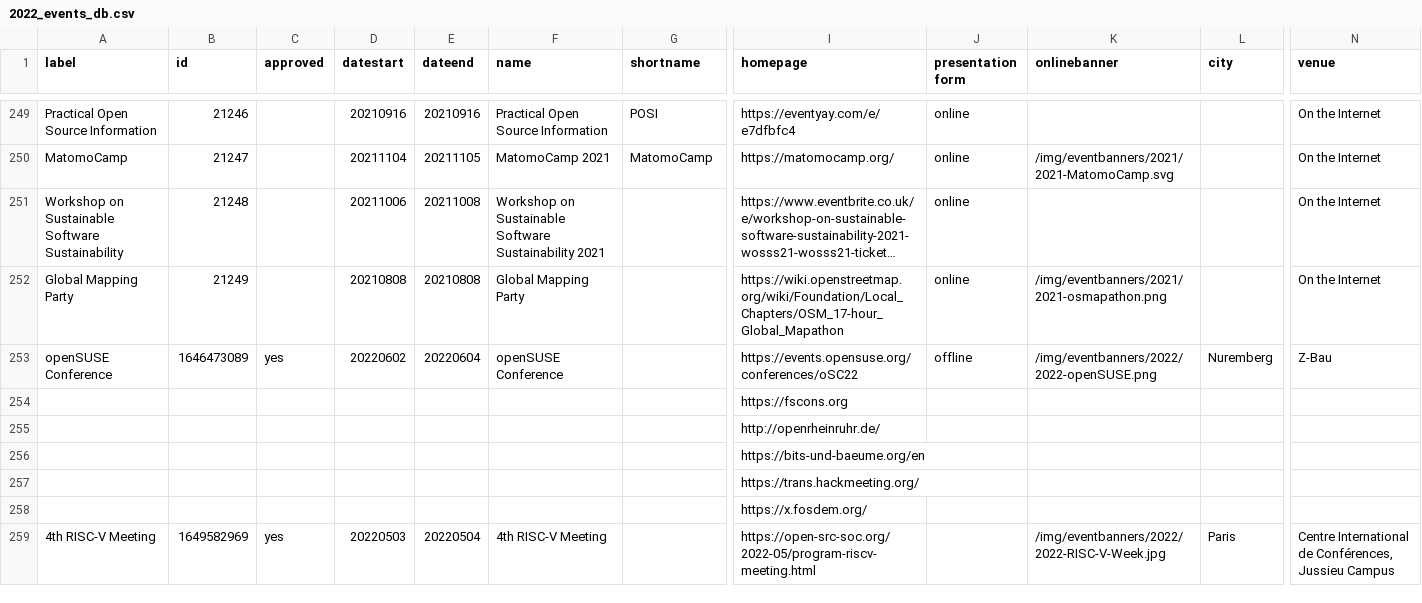
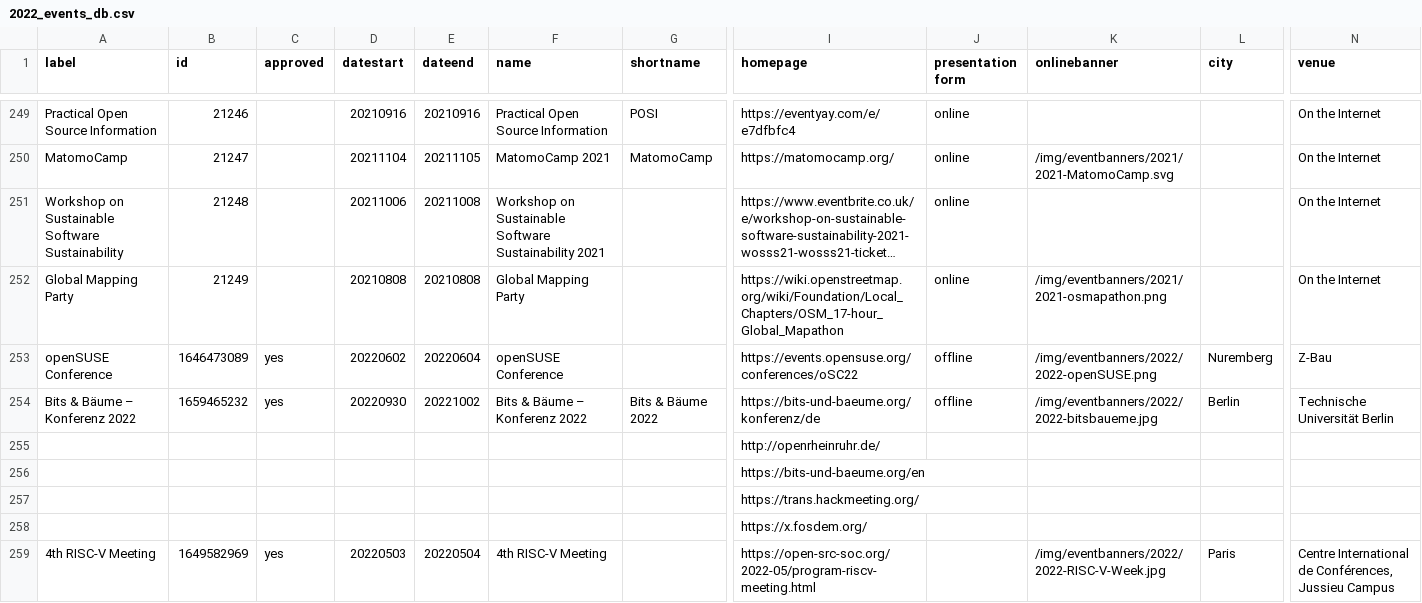
Before and after one commit to foss-events/website, a CSV file: data/2022_events_db.csv, drawn as a sheet; only a part is shown, gaps mark what is left out; long unchanged cells end in …; removed rows and columns are numbered as before the commit, all else as after; rows hold the shown columns only; the diff names each change by its address in the sheet, - before the commit and + after, or states it on an @@ line.

Commit message:
Add Bits & Bäume 22

```diff
--- a/data/2022_events_db.csv
+++ b/data/2022_events_db.csv
-row 254:  |  |  |  |  |  |  | https://fscons.org
+row 254: Bits & Bäume – Konferenz 2022 | 1659465232 | yes | 20220930 | 20221002 | Bits & Bäume – Konferenz 2022 | Bits & Bäume 2022 | https://bits-und-baeume.org/konferenz/de | offline | /img/eventbanners/2022/2022-bitsbaueme.jpg | Berlin | Technische Universität Berlin
```
Also changed, not shown: 1 other file.
